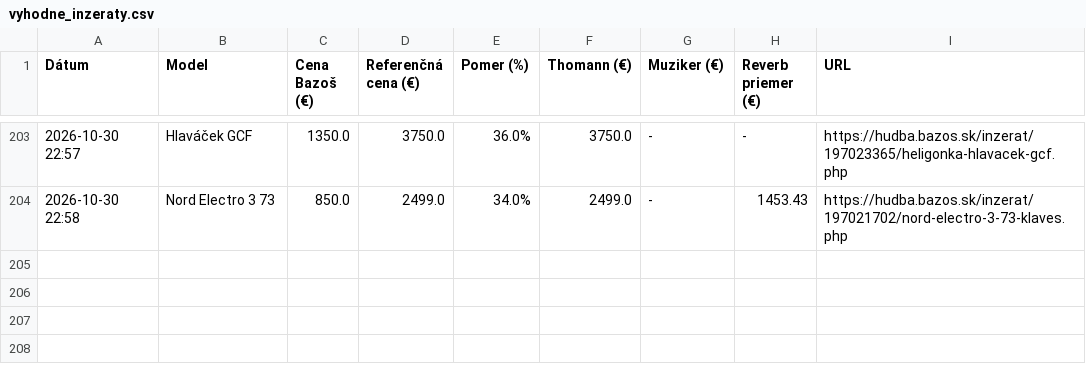
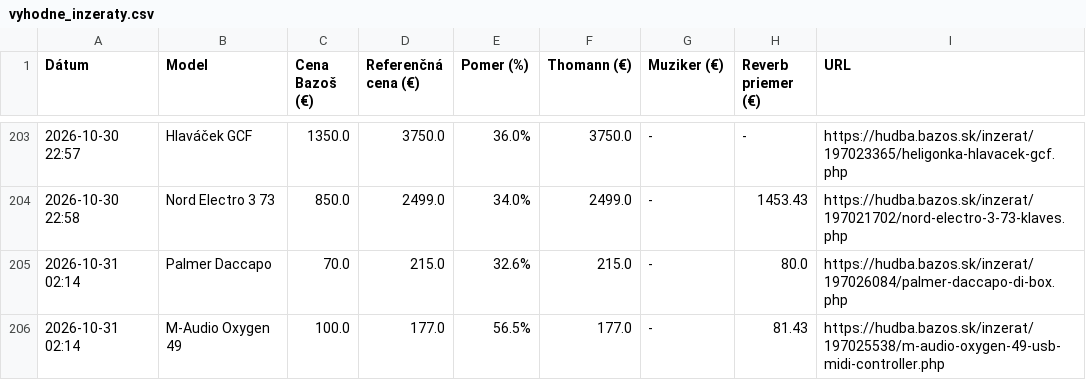
Before and after one commit to kamilfilka-collab/bazos, a CSV file: vyhodne_inzeraty.csv, drawn as a sheet; only a part is shown, gaps mark what is left out; the diff names each change by its address in the sheet, - before the commit and + after, or states it on an @@ line.

```diff
--- a/vyhodne_inzeraty.csv
+++ b/vyhodne_inzeraty.csv
+row 205: 2026-10-31 02:14 | Palmer Daccapo | 70.0 | 215.0 | 32.6% | 215.0 | - | 80.0 | https://hudba.bazos.sk/inzerat/197026084/palmer-daccapo-di-box.php
+row 206: 2026-10-31 02:14 | M-Audio Oxygen 49 | 100.0 | 177.0 | 56.5% | 177.0 | - | 81.43 | https://hudba.bazos.sk/inzerat/197025538/m-audio-oxygen-49-usb-midi-controller.php
```
Also changed, not shown: 1 other file.
